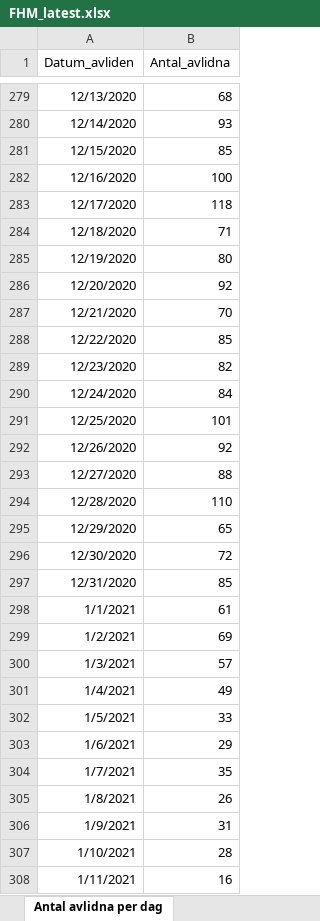
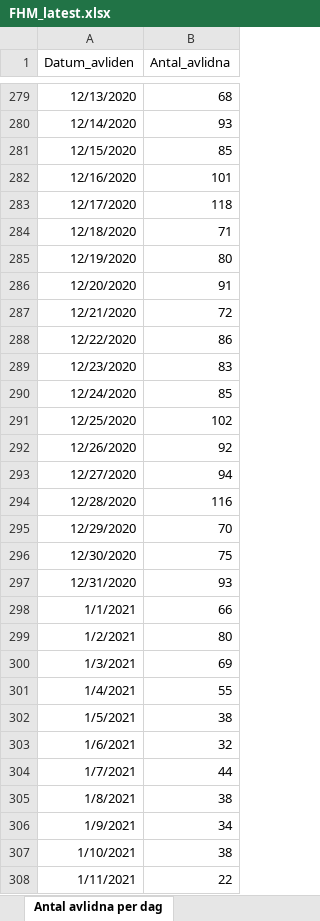
Before and after one commit to adamaltmejd/sse_cern, an Excel workbook: data/FHM/FHM_latest.xlsx, sheet Antal avlidna per dag, drawn as a sheet; only a part is shown, gaps mark what is left out; values as stored, in another font and other column widths than the file's, no borders; the diff covers the shown part only; the diff names each change by its address in the sheet, - before the commit and + after, or states it on an @@ line.

```diff
--- a/data/FHM/FHM_latest.xlsx (sheet Antal avlidna per dag)
+++ b/data/FHM/FHM_latest.xlsx (sheet Antal avlidna per dag)
-B282 (Antal_avlidna): 100
+B282 (Antal_avlidna): 101
-B286 (Antal_avlidna): 92
+B286 (Antal_avlidna): 91
-B287 (Antal_avlidna): 70
+B287 (Antal_avlidna): 72
-B288 (Antal_avlidna): 85
+B288 (Antal_avlidna): 86
-B289 (Antal_avlidna): 82
+B289 (Antal_avlidna): 83
-B290 (Antal_avlidna): 84
+B290 (Antal_avlidna): 85
-B291 (Antal_avlidna): 101
+B291 (Antal_avlidna): 102
-B293 (Antal_avlidna): 88
+B293 (Antal_avlidna): 94
-B294 (Antal_avlidna): 110
+B294 (Antal_avlidna): 116
-B295 (Antal_avlidna): 65
+B295 (Antal_avlidna): 70
-B296 (Antal_avlidna): 72
+B296 (Antal_avlidna): 75
-B297 (Antal_avlidna): 85
+B297 (Antal_avlidna): 93
-B298 (Antal_avlidna): 61
+B298 (Antal_avlidna): 66
-B299 (Antal_avlidna): 69
+B299 (Antal_avlidna): 80
-B300 (Antal_avlidna): 57
+B300 (Antal_avlidna): 69
-B301 (Antal_avlidna): 49
+B301 (Antal_avlidna): 55
-B302 (Antal_avlidna): 33
+B302 (Antal_avlidna): 38
-B303 (Antal_avlidna): 29
+B303 (Antal_avlidna): 32
-B304 (Antal_avlidna): 35
+B304 (Antal_avlidna): 44
-B305 (Antal_avlidna): 26
+B305 (Antal_avlidna): 38
-B306 (Antal_avlidna): 31
+B306 (Antal_avlidna): 34
-B307 (Antal_avlidna): 28
+B307 (Antal_avlidna): 38
-B308 (Antal_avlidna): 16
+B308 (Antal_avlidna): 22
```
Also changed, not shown: 1 added row and 3 edited cells elsewhere in this sheet, sheet Antal per dag region, sheet Totalt antal per region, sheet Totalt antal per åldersgrupp, sheet Antal intensivvårdade per dag, sheet Totalt antal per kön, other sheet tabs, 1 other file.
